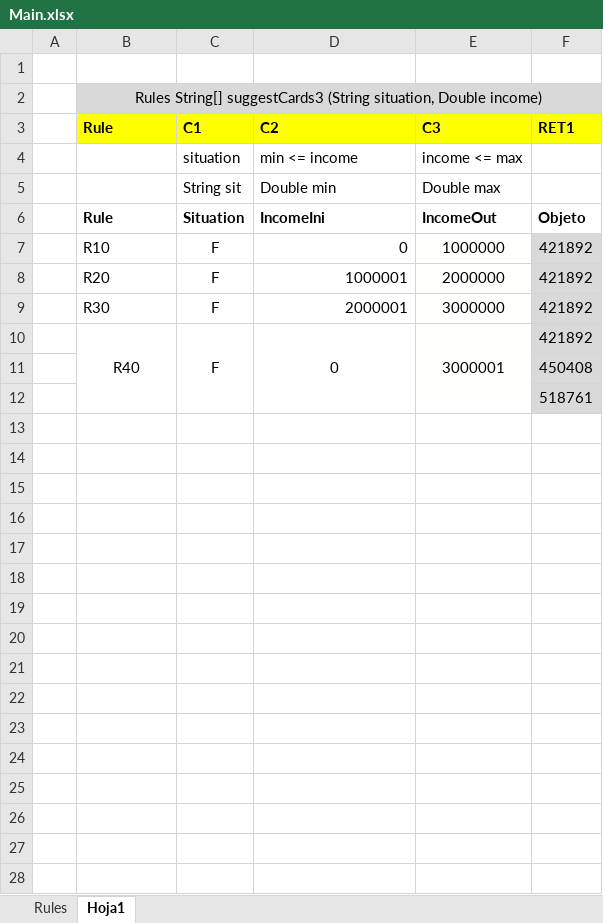
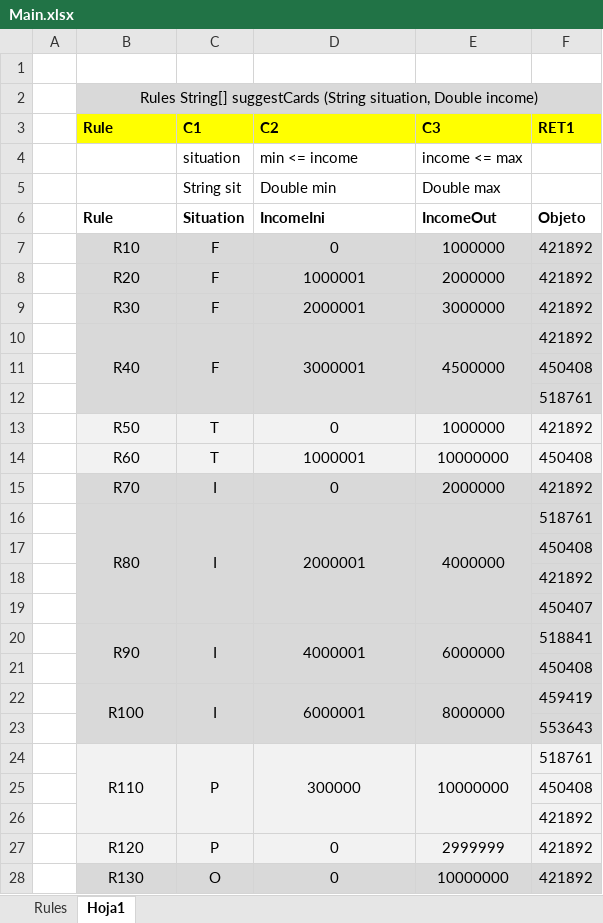
Before and after one commit to pujaesprojects/otdesign, an Excel workbook: DESIGN/rules/BBVA_Rules/Main.xlsx, sheet Hoja1, drawn as a sheet; values as stored, in another font and other column widths than the file's, no borders; the diff names each change by its address in the sheet, - before the commit and + after, or states it on an @@ line.

Commit message:
new suggestCards Author: DEFAULT. Type: SAVE.

```diff
--- a/DESIGN/rules/BBVA_Rules/Main.xlsx (sheet Hoja1)
+++ b/DESIGN/rules/BBVA_Rules/Main.xlsx (sheet Hoja1)
-B2 (Rule): Rules String[] suggestCards3 (String situation,…
+B2 (Rule): Rules String[] suggestCards (String situation,…
-B7:D12 fill: none
+B7:D12 fill: #D9D9D9
-B7:B9 alignment: left
+B7:B9 alignment: center
-D7:D9 alignment: right
+D7:D9 alignment: center
-E7:E12 fill: #FFFFFE
+E7:E12 fill: #D9D9D9
-D10 (C2): 0
+D10 (C2): 3000001
-E10 (C3): 3000001
+E10 (C3): 4500000
+row 13:  | R50 | T | 0 | 1000000 | 421892
+row 14:  | R60 | T | 1000001 | 10000000 | 450408
+row 15:  | R70 | I | 0 | 2000000 | 421892
+row 16:  | R80 | I | 2000001 | 4000000 | 518761
+row 17:  |  |  |  |  | 450408
+row 18:  |  |  |  |  | 421892
+row 19:  |  |  |  |  | 450407
+row 20:  | R90 | I | 4000001 | 6000000 | 518841
+row 21:  |  |  |  |  | 450408
+row 22:  | R100 | I | 6000001 | 8000000 | 459419
+row 23:  |  |  |  |  | 553643
+row 24:  | R110 | P | 300000 | 10000000 | 518761
+row 25:  |  |  |  |  | 450408
+row 26:  |  |  |  |  | 421892
+row 27:  | R120 | P | 0 | 2999999 | 421892
+row 28:  | R130 | O | 0 | 10000000 | 421892
```
Also changed, not shown: sheet Rules.
